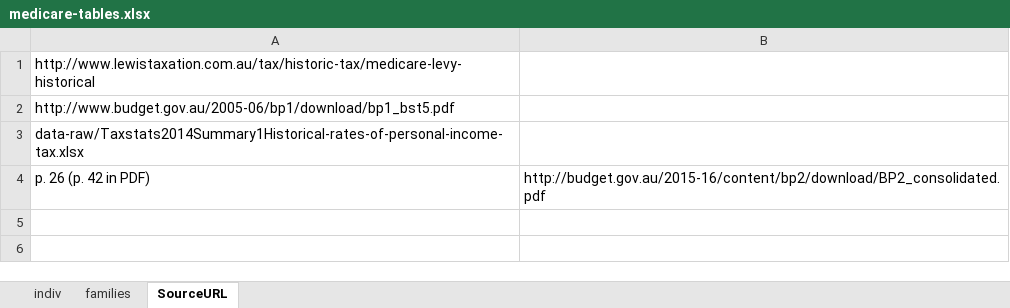
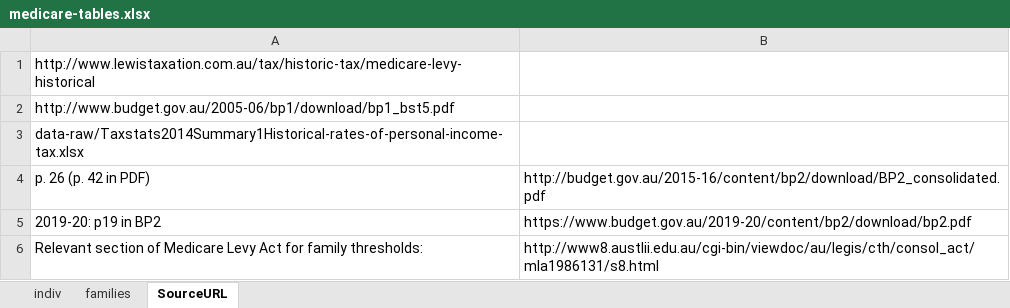
Before and after one commit to HughParsonage/grattan, an Excel workbook: data-raw/medicare-tables.xlsx, sheet SourceURL, drawn as a sheet; values as stored, in another font and other column widths than the file's, no borders; the diff names each change by its address in the sheet, - before the commit and + after, or states it on an @@ line.

Commit message:
update data post-Budget 2019

```diff
--- a/data-raw/medicare-tables.xlsx (sheet SourceURL)
+++ b/data-raw/medicare-tables.xlsx (sheet SourceURL)
+row 5: 2019-20: p19 in BP2 | https://www.budget.gov.au/2019-20/content/bp2/download/bp2.pdf
+row 6: Relevant section of Medicare Levy Act for family thresholds: | http://www8.austlii.edu.au/cgi-bin/viewdoc/au/legis/cth/consol_act/mla1986131/s8.html
```
Also changed, not shown: sheet indiv, data-raw/SAPTO-rates.xlsx, data-raw/lito-info.xlsx, 31 other files.
